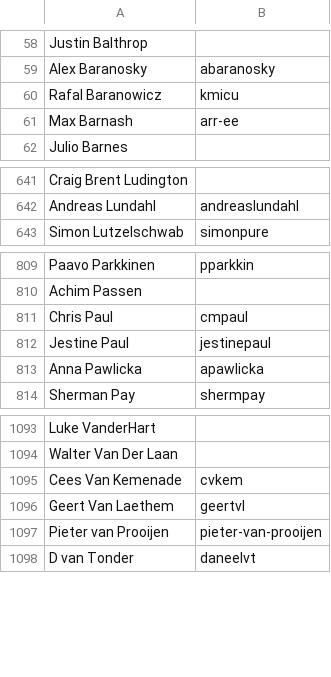
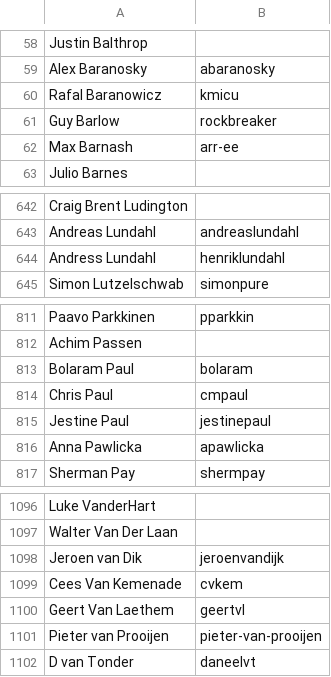
Before and after one commit to clojure/clojure-site, a CSV file: content/community/contributors.csv, drawn as a sheet; only a part is shown, gaps mark what is left out; the diff names each change by its address in the sheet, - before the commit and + after, or states it on an @@ line.

Commit message:
Update contributors.csv

```diff
--- a/content/community/contributors.csv
+++ b/content/community/contributors.csv
+row 61: Guy Barlow | rockbreaker
+row 644: Andress Lundahl | henriklundahl
+row 813: Bolaram Paul | bolaram
+row 1098: Jeroen van Dik | jeroenvandijk
```
